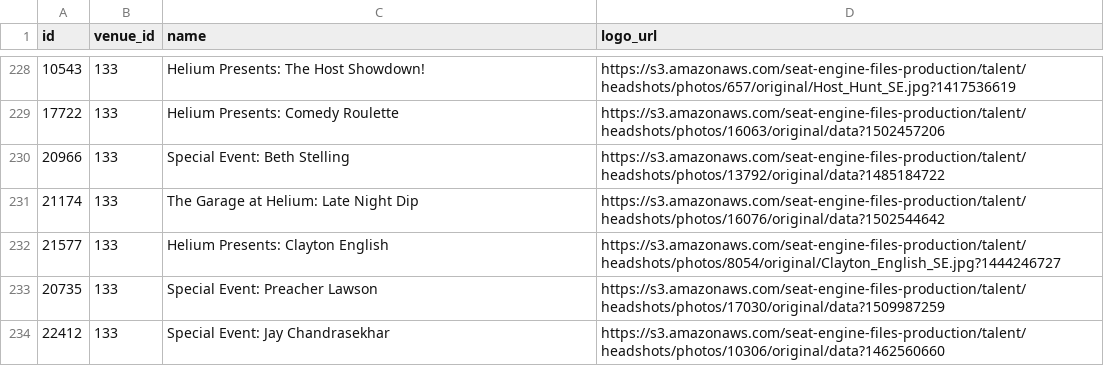
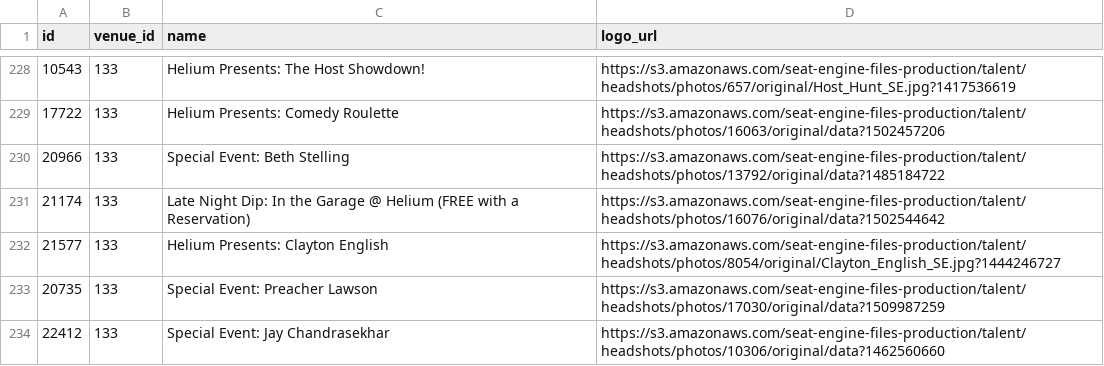
Before and after one commit to grumpygoatstudio/salesforce-marketing-cloud-migration, a CSV file: bdir/events-133.csv, drawn as a sheet; only a part is shown, gaps mark what is left out.

```diff
--- a/bdir/events-133.csv
+++ b/bdir/events-133.csv
@@ -230,3 +230,3 @@ id,venue_id,name,logo_url
 20966,133,Special Event: Beth Stelling,https://s3.amazonaws.com/seat-engine-files-production/talent/headshots/photos/13792/original/data?1485184722
-21174,133,The Garage at Helium: Late Night Dip,https://s3.amazonaws.com/seat-engine-files-production/talent/headshots/photos/16076/original/data?1502544642
+21174,133,Late Night Dip: In the Garage @ Helium (FREE with a Reservation),https://s3.amazonaws.com/seat-engine-files-production/talent/headshots/photos/16076/original/data?1502544642
 21577,133,Helium Presents: Clayton English,https://s3.amazonaws.com/seat-engine-files-production/talent/headshots/photos/8054/original/Clayton_English_SE.jpg?1444246727
```
Also changed, not shown: bdir/events-21.csv, bdir/events-297.csv, 49 other files.
